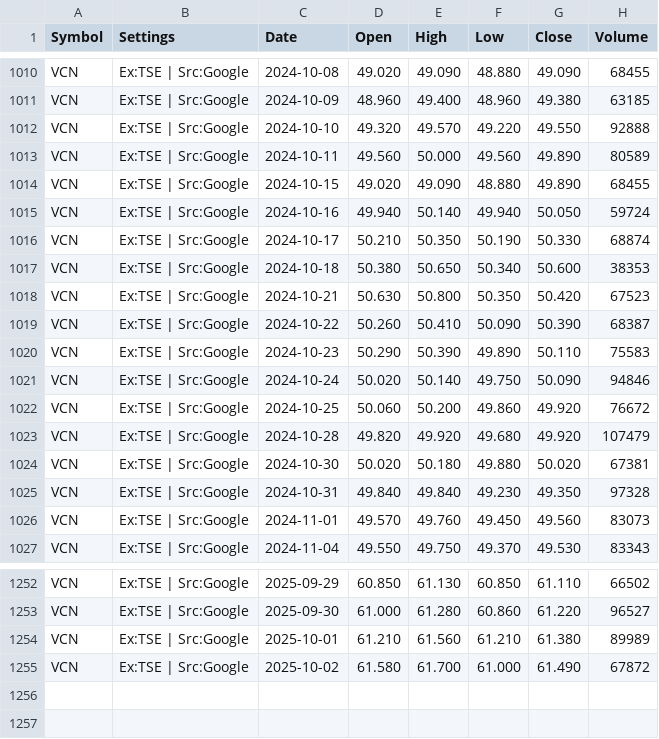
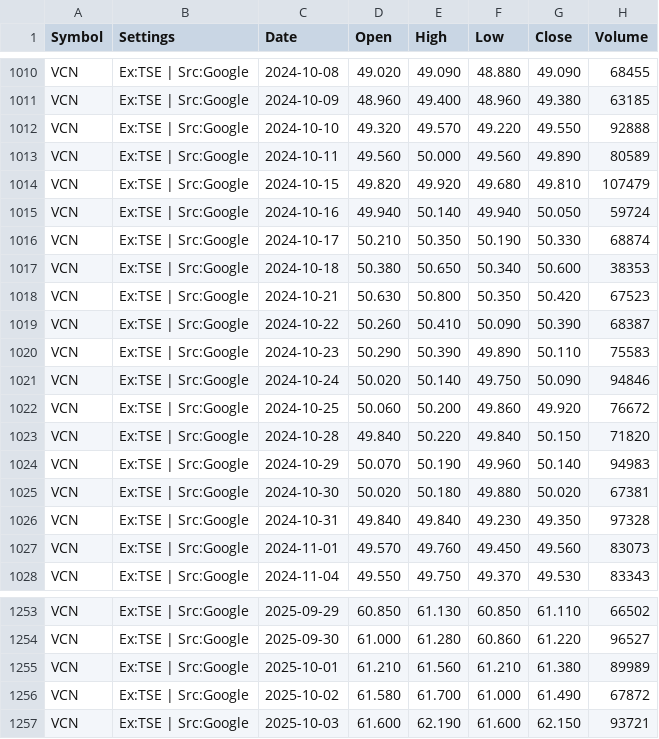
Before and after one commit to gregstoltz/sheets-mirror, a CSV file: sheets/Canadian_ETF_Universe_v2__1op-6H-jXLpM0rJWkfUdVVeY-kw4MVkkFYXz36N_67Ts/H_VCN.csv, drawn as a sheet; only a part is shown, gaps mark what is left out.

Commit message:
Mirror Canadian ETF Universe (v2) • H_VCN (CSV)

```diff
--- a/sheets/Canadian_ETF_Universe_v2__1op-6H-jXLpM0rJWkfUdVVeY-kw4MVkkFYXz36N_67Ts/H_VCN.csv
+++ b/sheets/Canadian_ETF_Universe_v2__1op-6H-jXLpM0rJWkfUdVVeY-kw4MVkkFYXz36N_67Ts/H_VCN.csv
@@ -1013,3 +1013,3 @@ VCN,Ex:TSE | Src:Google,2024-10-10,49.320,49.570,49.220,49.550,92888
 VCN,Ex:TSE | Src:Google,2024-10-11,49.560,50.000,49.560,49.890,80589
-VCN,Ex:TSE | Src:Google,2024-10-15,49.020,49.090,48.880,49.890,68455
+VCN,Ex:TSE | Src:Google,2024-10-15,49.820,49.920,49.680,49.810,107479
 VCN,Ex:TSE | Src:Google,2024-10-16,49.940,50.140,49.940,50.050,59724
@@ -1022,3 +1022,4 @@ VCN,Ex:TSE | Src:Google,2024-10-24,50.020,50.140,49.750,50.090,94846
 VCN,Ex:TSE | Src:Google,2024-10-25,50.060,50.200,49.860,49.920,76672
-VCN,Ex:TSE | Src:Google,2024-10-28,49.820,49.920,49.680,49.920,107479
+VCN,Ex:TSE | Src:Google,2024-10-28,49.840,50.220,49.840,50.150,71820
+VCN,Ex:TSE | Src:Google,2024-10-29,50.070,50.190,49.960,50.140,94983
 VCN,Ex:TSE | Src:Google,2024-10-30,50.020,50.180,49.880,50.020,67381
@@ -1255 +1256,2 @@ VCN,Ex:TSE | Src:Google,2025-10-01,61.210,61.560,61.210,61.380,89989
 VCN,Ex:TSE | Src:Google,2025-10-02,61.580,61.700,61.000,61.490,67872
+VCN,Ex:TSE | Src:Google,2025-10-03,61.600,62.190,61.600,62.150,93721
```
